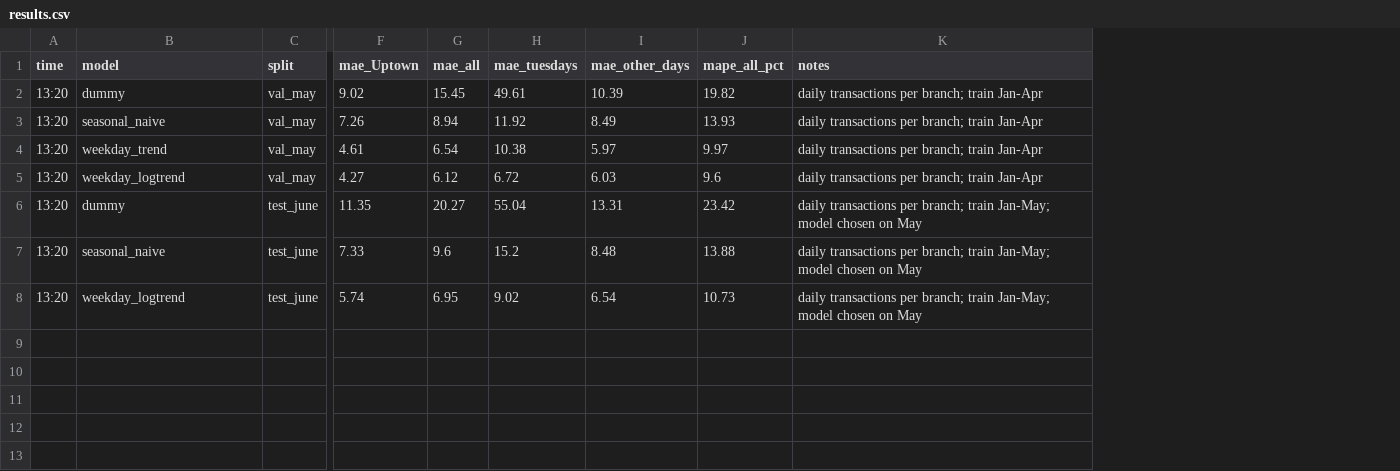
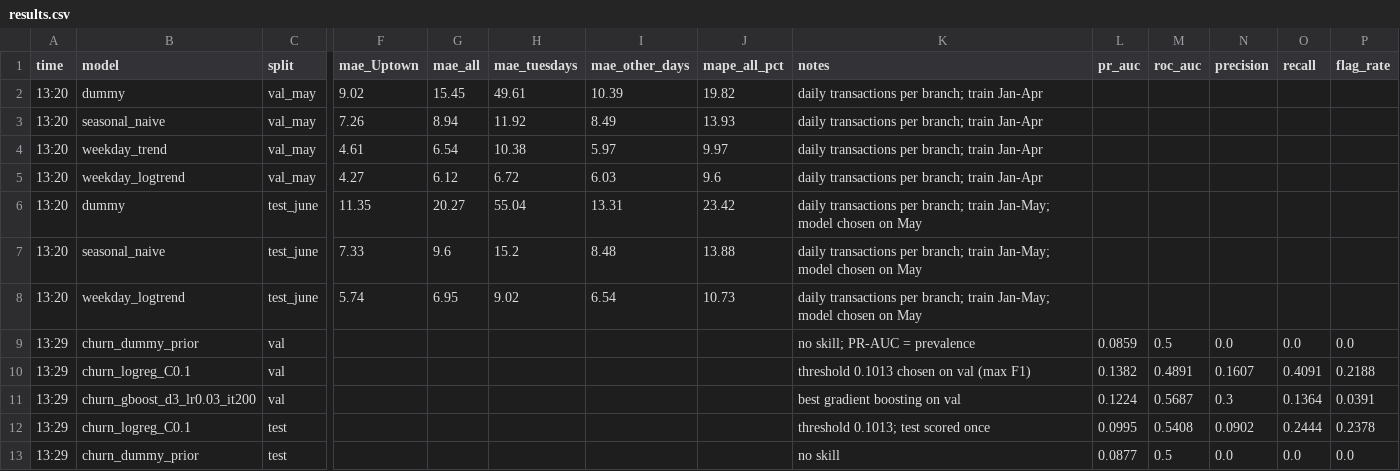
Before and after one commit to rakanhmd/eece490-hackathon, a CSV file: results/results.csv, drawn as a sheet; only a part is shown, gaps mark what is left out; rows hold the shown columns only; the diff names each change by its address in the sheet, - before the commit and + after, or states it on an @@ line.

Commit message:
Customer churn model: Jan-Apr features, time split, dummy/logistic/boosting, test scored once (no model beats baseline)

```diff
--- a/results/results.csv
+++ b/results/results.csv
+column L (pr_auc), empty
+column M (roc_auc), empty
+column N (precision), empty
+column O (recall), empty
+column P (flag_rate), empty
+row 9: 13:29 | churn_dummy_prior | val |  |  |  |  |  | no skill; PR-AUC = prevalence | 0.0859 | 0.5 | 0.0 | 0.0 | 0.0
+row 10: 13:29 | churn_logreg_C0.1 | val |  |  |  |  |  | threshold 0.1013 chosen on val (max F1) | 0.1382 | 0.4891 | 0.1607 | 0.4091 | 0.2188
+row 11: 13:29 | churn_gboost_d3_lr0.03_it200 | val |  |  |  |  |  | best gradient boosting on val | 0.1224 | 0.5687 | 0.3 | 0.1364 | 0.0391
+row 12: 13:29 | churn_logreg_C0.1 | test |  |  |  |  |  | threshold 0.1013; test scored once | 0.0995 | 0.5408 | 0.0902 | 0.2444 | 0.2378
+row 13: 13:29 | churn_dummy_prior | test |  |  |  |  |  | no skill | 0.0877 | 0.5 | 0.0 | 0.0 | 0.0
```
Also changed, not shown: 6 other files.
